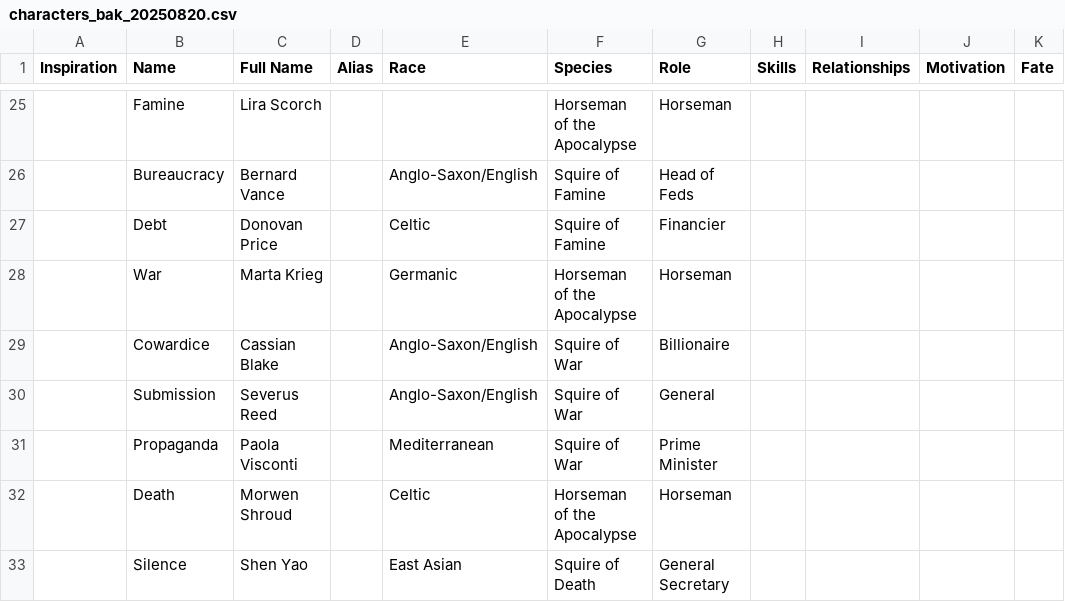
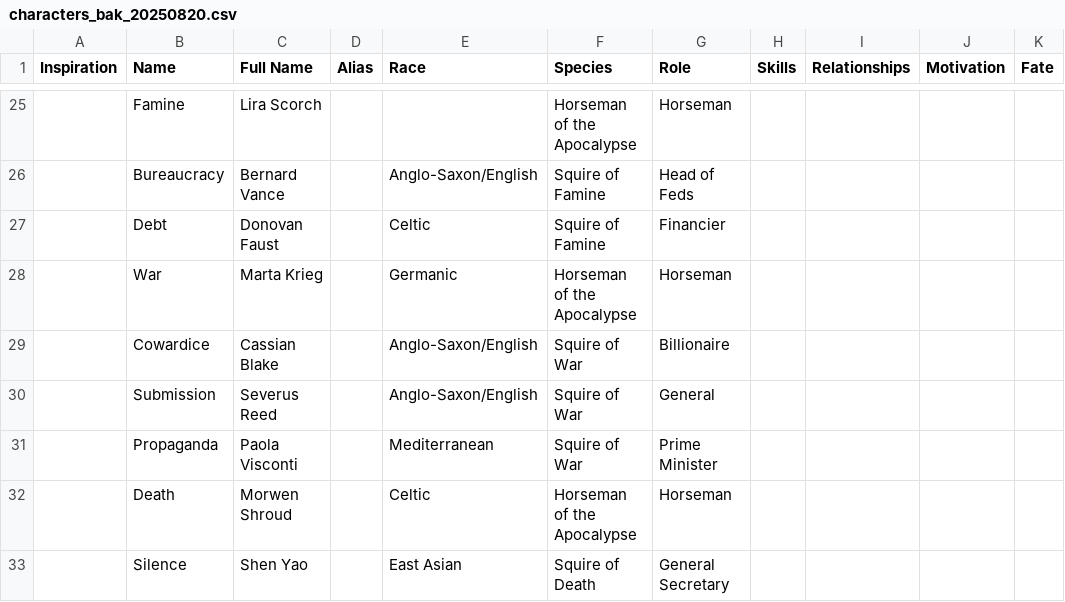
Before and after one commit to pwhb/parthenon, a CSV file: kindness-saga/extra/bak/characters_bak_20250820.csv, drawn as a sheet; only a part is shown, gaps mark what is left out; the diff names each change by its address in the sheet, - before the commit and + after, or states it on an @@ line.

```diff
--- a/kindness-saga/extra/bak/characters_bak_20250820.csv
+++ b/kindness-saga/extra/bak/characters_bak_20250820.csv
-C27 (Full Name): Donovan Price
+C27 (Full Name): Donovan Faust
```
Also changed, not shown: 7 other files.
